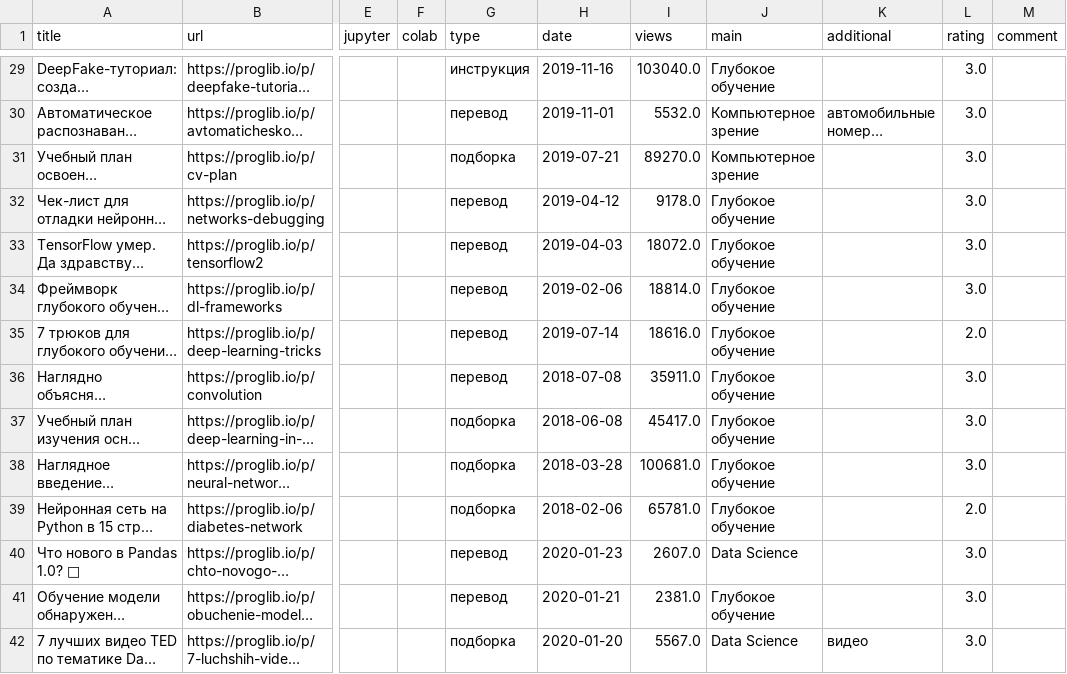
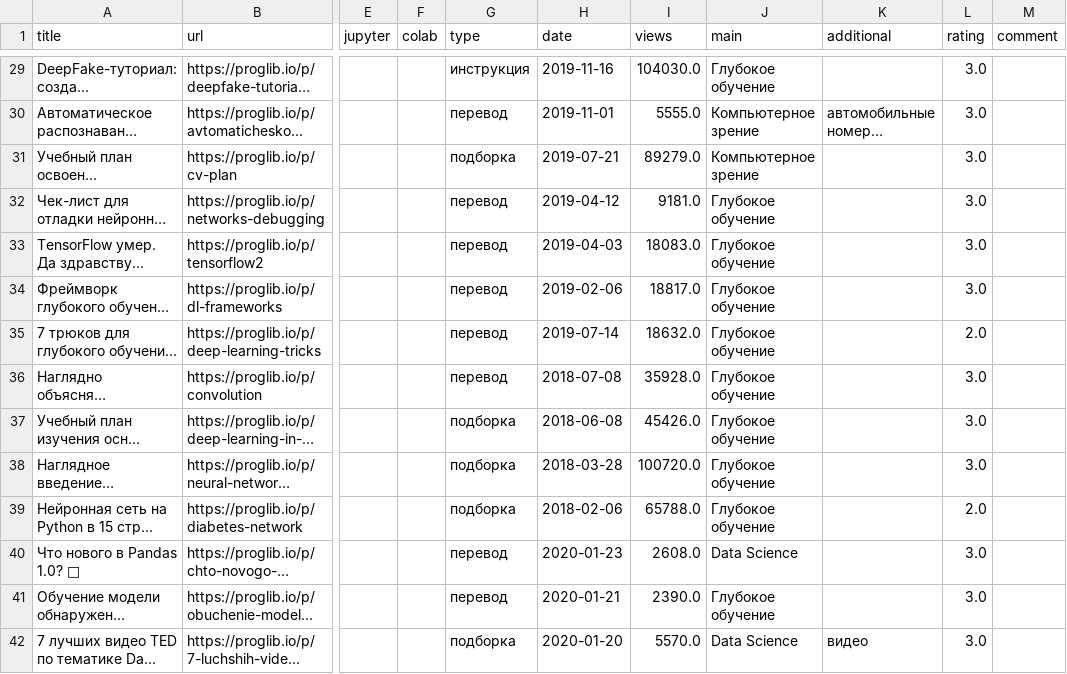
Before and after one commit to matyushkin/mgio, a CSV file: posts/posts.csv, drawn as a sheet; only a part is shown, gaps mark what is left out; long unchanged cells end in …; the diff covers the shown part only; the diff names each change by its address in the sheet, - before the commit and + after, or states it on an @@ line.

```diff
--- a/posts/posts.csv
+++ b/posts/posts.csv
-I29 (views): 103040.0
+I29 (views): 104030.0
-I30 (views): 5532.0
+I30 (views): 5555.0
-I31 (views): 89270.0
+I31 (views): 89279.0
-I32 (views): 9178.0
+I32 (views): 9181.0
-I33 (views): 18072.0
+I33 (views): 18083.0
-I34 (views): 18814.0
+I34 (views): 18817.0
-I35 (views): 18616.0
+I35 (views): 18632.0
-I36 (views): 35911.0
+I36 (views): 35928.0
-I37 (views): 45417.0
+I37 (views): 45426.0
-I38 (views): 100681.0
+I38 (views): 100720.0
-I39 (views): 65781.0
+I39 (views): 65788.0
-I40 (views): 2607.0
+I40 (views): 2608.0
-I41 (views): 2381.0
+I41 (views): 2390.0
-I42 (views): 5567.0
+I42 (views): 5570.0
```
Also changed, not shown: 119 edited cells elsewhere in this file, 2 other files.
